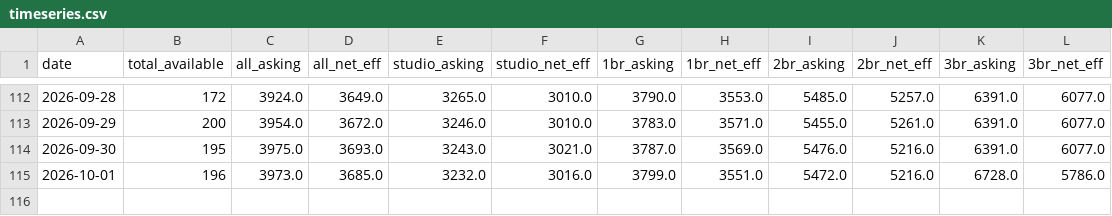
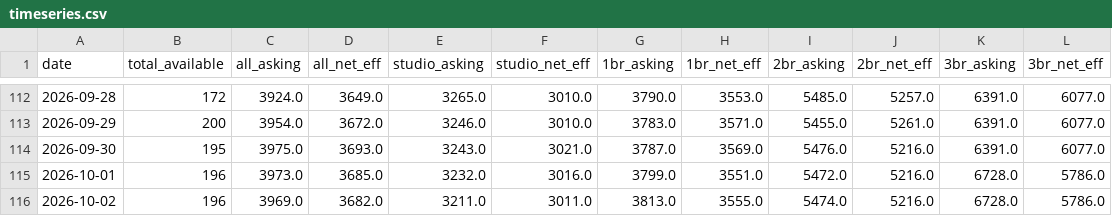
Before and after one commit to akski87/market-monitor, a CSV file: markets/journal-square/data/exports/timeseries.csv, drawn as a sheet; only a part is shown, gaps mark what is left out; the diff names each change by its address in the sheet, - before the commit and + after, or states it on an @@ line.

```diff
--- a/markets/journal-square/data/exports/timeseries.csv
+++ b/markets/journal-square/data/exports/timeseries.csv
+row 116: 2026-10-02 | 196 | 3969.0 | 3682.0 | 3211.0 | 3011.0 | 3813.0 | 3555.0 | 5474.0 | 5216.0 | 6728.0 | 5786.0
```
Also changed, not shown: markets/journal-square/data/exports/physical_attributes.csv, markets/journal-square/data/exports/units_12mo.csv, 26 other files.
